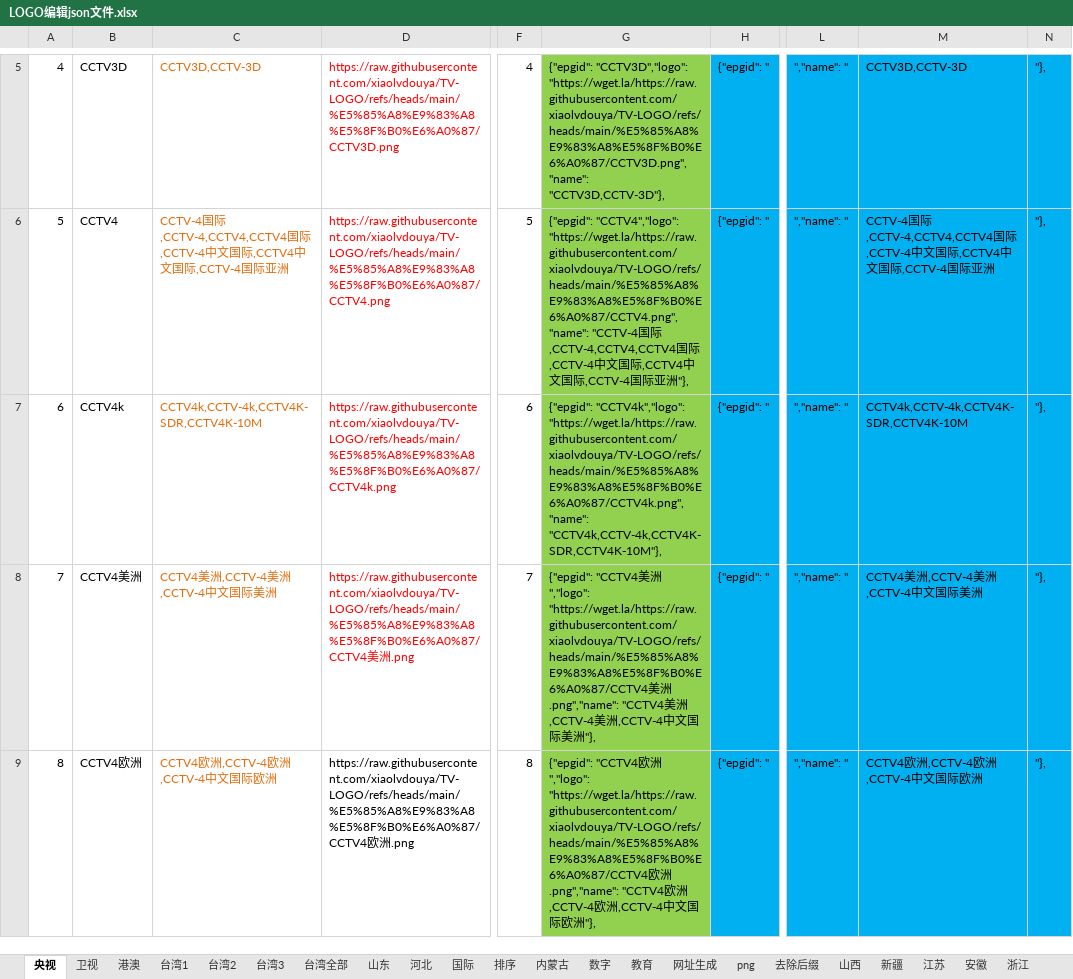
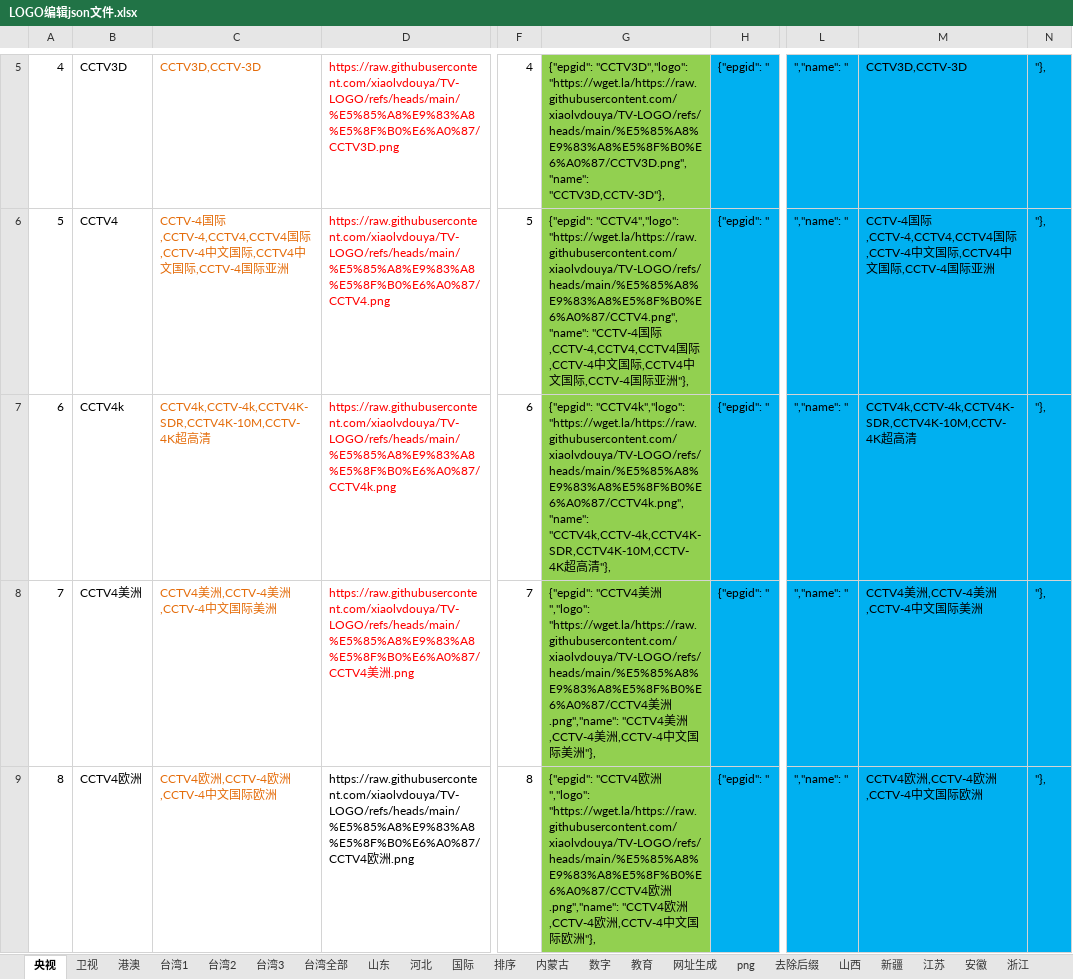
Before and after one commit to xiaolvdouya/TV-LOGO, an Excel workbook: A编辑用文件/LOGO编辑json文件.xlsx, sheet 央视, drawn as a sheet; only a part is shown, gaps mark what is left out; values as stored, in another font and other column widths than the file's, no borders; the diff covers the shown part only; the diff names each change by its address in the sheet, - before the commit and + after, or states it on an @@ line.

```diff
--- a/A编辑用文件/LOGO编辑json文件.xlsx (sheet 央视)
+++ b/A编辑用文件/LOGO编辑json文件.xlsx (sheet 央视)
-C7: CCTV4k,CCTV-4k,CCTV4K-SDR,CCTV4K-10M
+C7: CCTV4k,CCTV-4k,CCTV4K-SDR,CCTV4K-10M,CCTV-4K超高清
-G7: …"CCTV4k","logo": "https://wget.la/https://raw.githubusercontent.com/xiaolvdouya/TV-LOGO/refs/heads/main/%E5%85%A8%E9%83%A8%E5%8F%B0%E6%A0%87/CCTV4k.png","name": "CCTV4k,CCTV-4k,CCTV4K-SDR,CCTV4K-10M"},
+G7: …"CCTV4k","logo": "https://wget.la/https://raw.githubusercontent.com/xiaolvdouya/TV-LOGO/refs/heads/main/%E5%85%A8%E9%83%A8%E5%8F%B0%E6%A0%87/CCTV4k.png","name": "CCTV4k,CCTV-4k,CCTV4K-SDR,CCTV4K-10M,CCTV-4K超高清"},
-M7: CCTV4k,CCTV-4k,CCTV4K-SDR,CCTV4K-10M
+M7: CCTV4k,CCTV-4k,CCTV4K-SDR,CCTV4K-10M,CCTV-4K超高清
```
Also changed, not shown: 3 edited cells elsewhere in this sheet, sheet 台湾1, sheet 台湾2, sheet 网址生成, sheet 数字, formulas that keep their value, 编辑文档/直播源排序md.xlsx, 26 other files.
